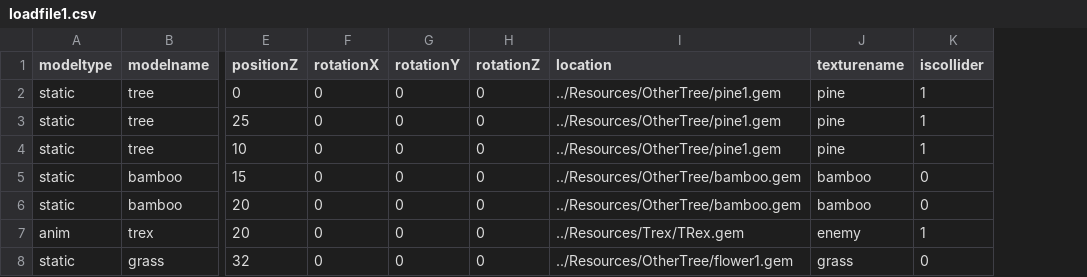
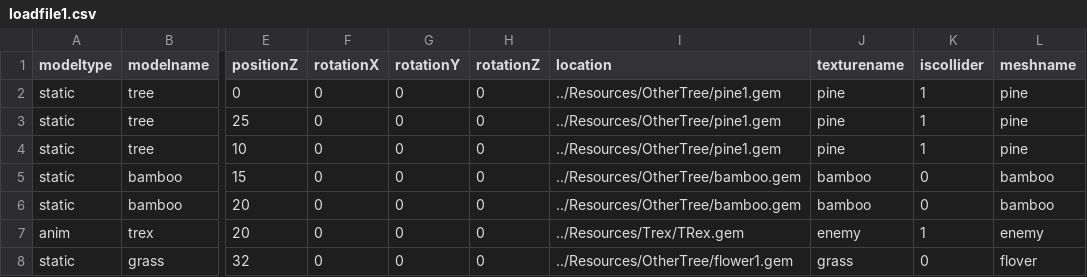
Before and after one commit to AODINGLVP/newworld, a CSV file: NewWorld/Resources/loadfile1.csv, drawn as a sheet; only a part is shown, gaps mark what is left out; the diff names each change by its address in the sheet, - before the commit and + after, or states it on an @@ line.

```diff
--- a/NewWorld/Resources/loadfile1.csv
+++ b/NewWorld/Resources/loadfile1.csv
+column L (meshname), rows 2-8: pine | pine | pine | bamboo | bamboo | enemy | flover
```
Also changed, not shown: 5 other files.
